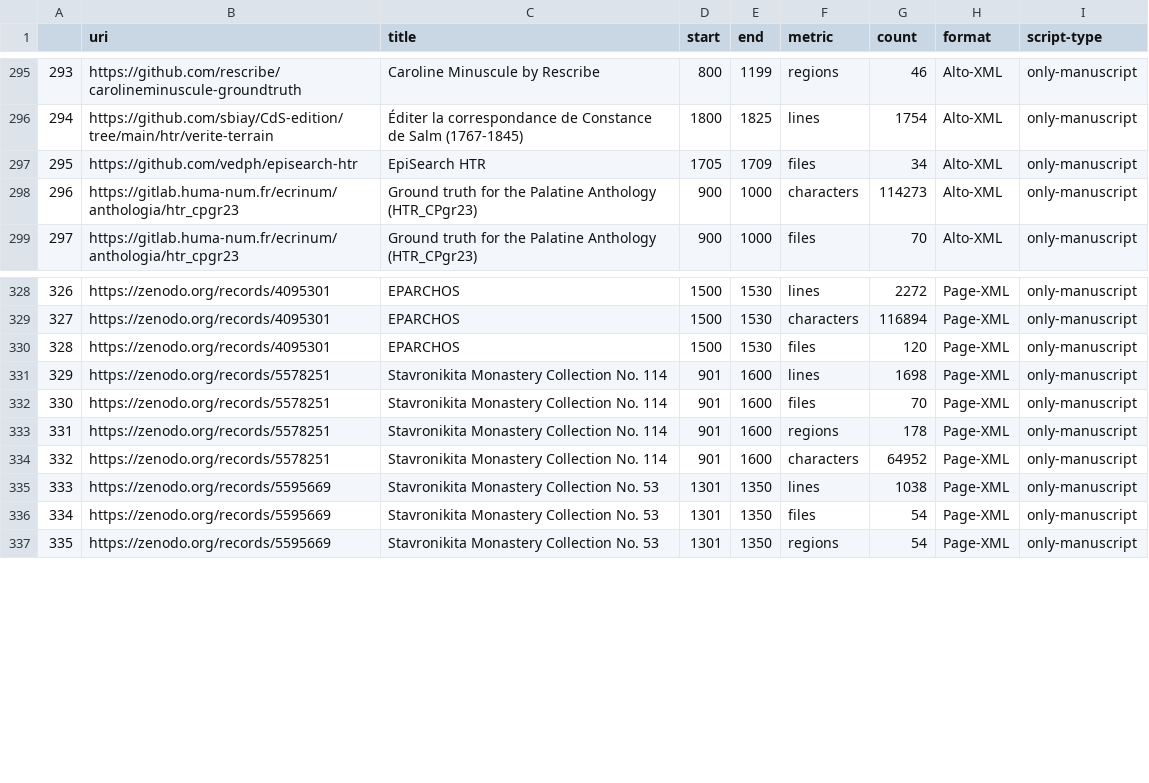
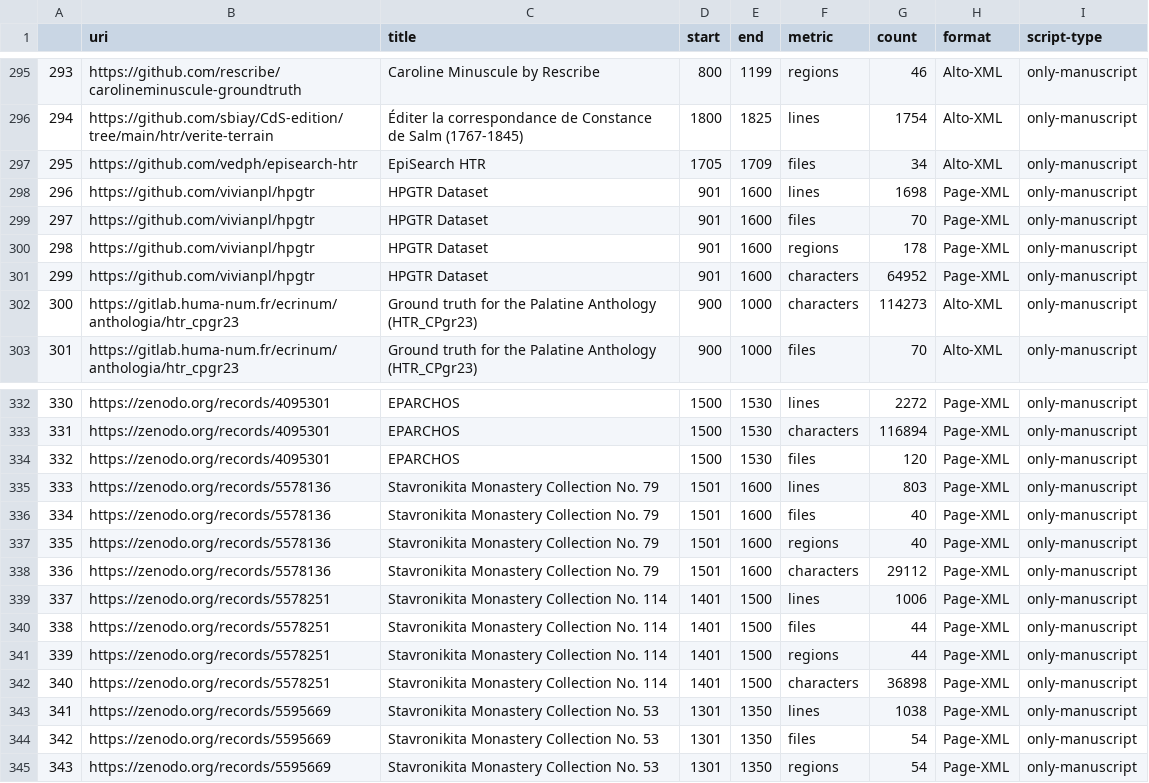
Before and after one commit to HTR-United/htr-united, a CSV file: statistics.csv, drawn as a sheet; only a part is shown, gaps mark what is left out; addresses are those after the commit; the diff names each change by its address in the sheet, - before the commit and + after, or states it on an @@ line.

```diff
--- a/statistics.csv
+++ b/statistics.csv
+row 298: 296 | https://github.com/vivianpl/hpgtr | HPGTR Dataset | 901 | 1600 | lines | 1698 | Page-XML | only-manuscript
+row 299: 297 | https://github.com/vivianpl/hpgtr | HPGTR Dataset | 901 | 1600 | files | 70 | Page-XML | only-manuscript
+row 300: 298 | https://github.com/vivianpl/hpgtr | HPGTR Dataset | 901 | 1600 | regions | 178 | Page-XML | only-manuscript
+row 301: 299 | https://github.com/vivianpl/hpgtr | HPGTR Dataset | 901 | 1600 | characters | 64952 | Page-XML | only-manuscript
@@ column A renumbered from row 302 down @@
+row 335: 333 | https://zenodo.org/records/5578136 | Stavronikita Monastery Collection No. 79 | 1501 | 1600 | lines | 803 | Page-XML | only-manuscript
+row 336: 334 | https://zenodo.org/records/5578136 | Stavronikita Monastery Collection No. 79 | 1501 | 1600 | files | 40 | Page-XML | only-manuscript
+row 337: 335 | https://zenodo.org/records/5578136 | Stavronikita Monastery Collection No. 79 | 1501 | 1600 | regions | 40 | Page-XML | only-manuscript
+row 338: 336 | https://zenodo.org/records/5578136 | Stavronikita Monastery Collection No. 79 | 1501 | 1600 | characters | 29112 | Page-XML | only-manuscript
-D339:D342 (start): 901
+D339:D342 (start): 1401
-E339:E342 (end): 1600
+E339:E342 (end): 1500
-G339 (count): 1698
+G339 (count): 1006
-G340 (count): 70
+G340 (count): 44
-G341 (count): 178
+G341 (count): 44
-G342 (count): 64952
+G342 (count): 36898
```
Also changed, not shown: 3 other files.
